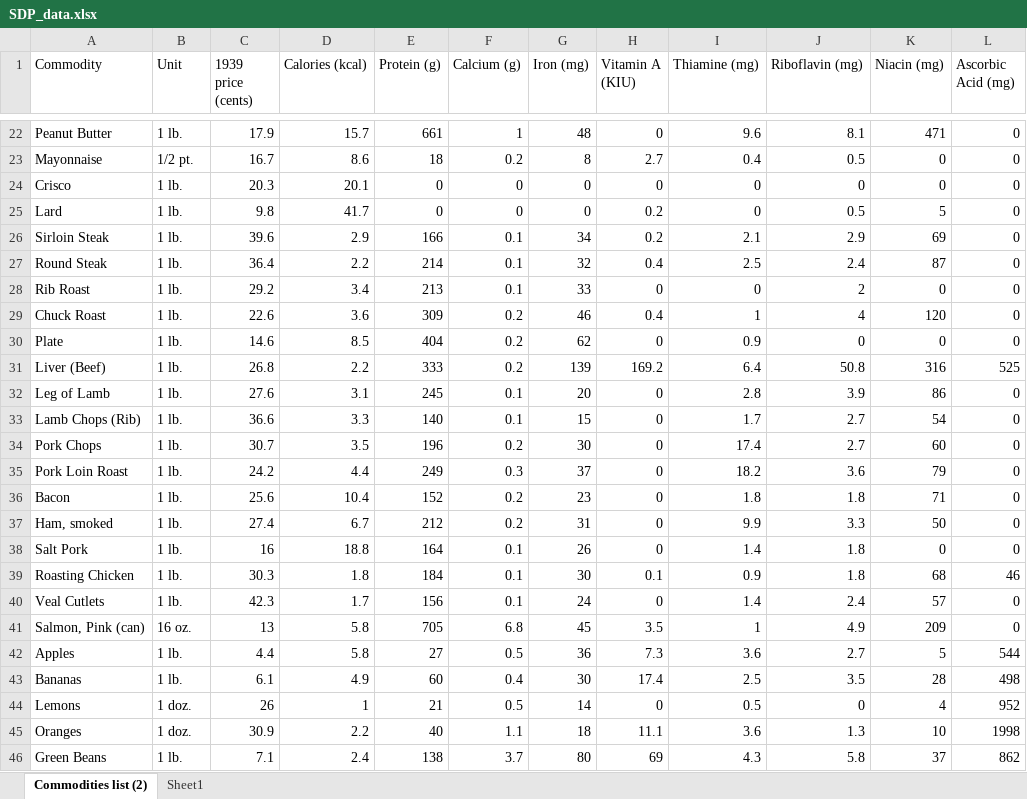
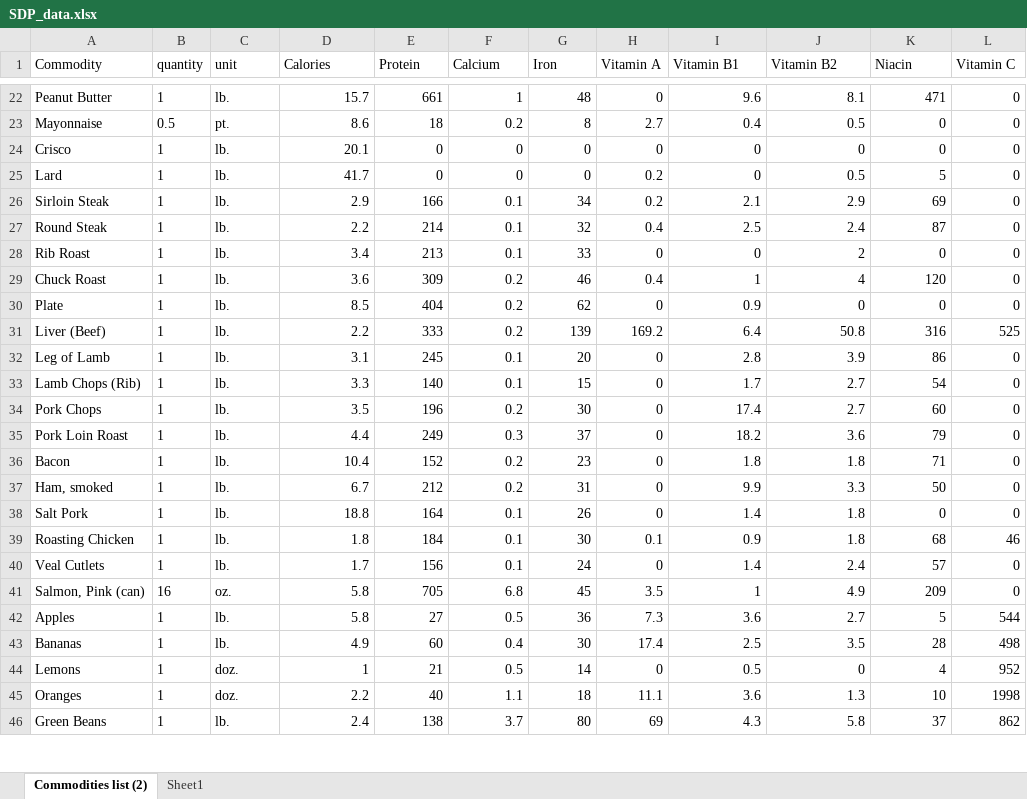
Before and after one commit to LOLTUGALOL/CIFO_comCarinho, an Excel workbook: Projeto/SDP_data.xlsx, sheet Commodities list (2), drawn as a sheet; only a part is shown, gaps mark what is left out; values as stored, in another font and other column widths than the file's, no borders; table styles not drawn; the diff covers the shown part only; the diff names each change by its address in the sheet, - before the commit and + after, or states it on an @@ line.

```diff
--- a/Projeto/SDP_data.xlsx (sheet Commodities list (2))
+++ b/Projeto/SDP_data.xlsx (sheet Commodities list (2))
-B1: Unit
+B1: quantity
-C1: 1939 price (cents)
+C1: unit
-D1: Calories (kcal)
+D1: Calories
-E1: Protein (g)
+E1: Protein
-F1: Calcium (g)
+F1: Calcium
-G1: Iron (mg)
+G1: Iron
-H1: Vitamin A (KIU)
+H1: Vitamin A
-I1: Thiamine (mg)
+I1: Vitamin B1
-J1: Riboflavin (mg)
+J1: Vitamin B2
-K1: Niacin (mg)
+K1: Niacin
-L1: Ascorbic Acid (mg)
+L1: Vitamin C
-B22 (quantity): 1 lb.
+B22 (quantity): 1
-C22 (unit): 17.9
+C22 (unit): lb.
-B23 (quantity): 1/2 pt.
+B23 (quantity): 0.5
-C23 (unit): 16.7
+C23 (unit): pt.
-B24:B40 (quantity): 1 lb.
+B24:B40 (quantity): 1
-C24 (unit): 20.3
+C24 (unit): lb.
-C25 (unit): 9.8
+C25 (unit): lb.
-C26 (unit): 39.6
+C26 (unit): lb.
-C27 (unit): 36.4
+C27 (unit): lb.
-C28 (unit): 29.2
+C28 (unit): lb.
-C29 (unit): 22.6
+C29 (unit): lb.
-C30 (unit): 14.6
+C30 (unit): lb.
-C31 (unit): 26.8
+C31 (unit): lb.
-C32 (unit): 27.6
+C32 (unit): lb.
-C33 (unit): 36.6
+C33 (unit): lb.
-C34 (unit): 30.7
+C34 (unit): lb.
-C35 (unit): 24.2
+C35 (unit): lb.
-C36 (unit): 25.6
+C36 (unit): lb.
-C37 (unit): 27.4
+C37 (unit): lb.
-C38 (unit): 16
+C38 (unit): lb.
-C39 (unit): 30.3
+C39 (unit): lb.
-C40 (unit): 42.3
+C40 (unit): lb.
-B41 (quantity): 16 oz.
+B41 (quantity): 16
-C41 (unit): 13
+C41 (unit): oz.
-B42:B43 (quantity): 1 lb.
+B42:B43 (quantity): 1
-C42 (unit): 4.4
+C42 (unit): lb.
-C43 (unit): 6.1
+C43 (unit): lb.
-B44:B45 (quantity): 1 doz.
+B44:B45 (quantity): 1
-C44 (unit): 26
+C44 (unit): doz.
-C45 (unit): 30.9
+C45 (unit): doz.
-B46 (quantity): 1 lb.
+B46 (quantity): 1
-C46 (unit): 7.1
+C46 (unit): lb.
```
Also changed, not shown: 104 edited cells elsewhere in this sheet, 3 other files.
